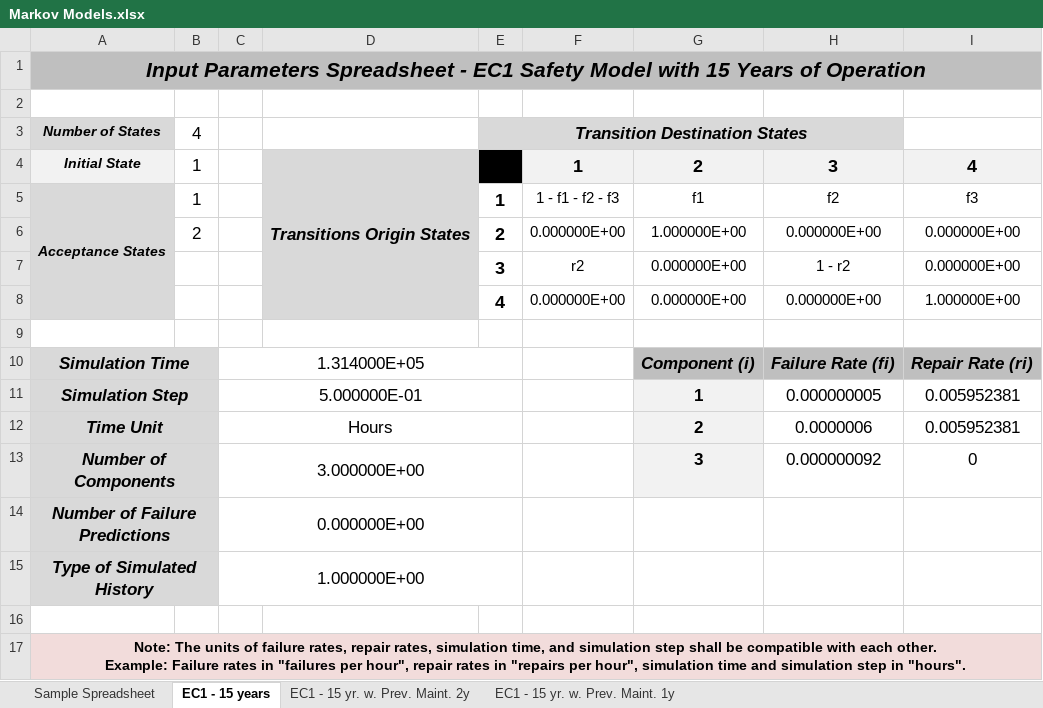
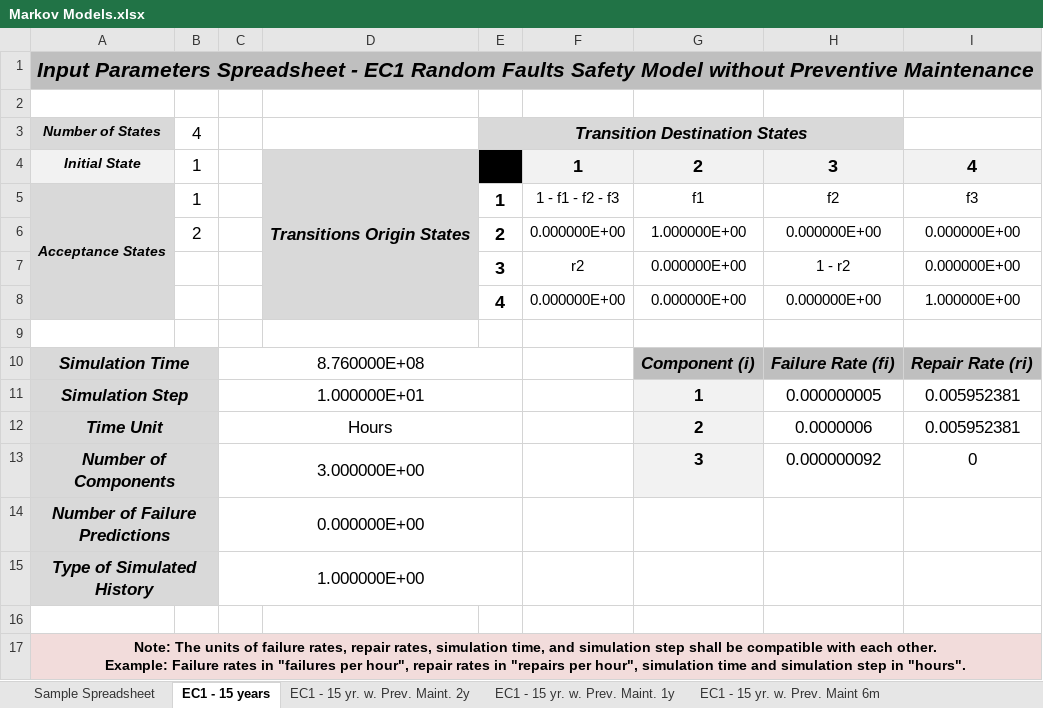
Before and after one commit to antoniovieira88/safetyartist, an Excel workbook: EC1-ECG_Analysis/ecg_oversampling/safetyArtist/Quantitative Models/Random Faults (HW)/Markov Models.xlsx, sheet EC1 - 15 years, drawn as a sheet; values as stored, in another font and other column widths than the file's, no borders; the diff names each change by its address in the sheet, - before the commit and + after, or states it on an @@ line.

Commit message:
EC1:Quantitative models adapted to high demand. Safety models were updated to take into account that the system operates high IEC61508:2010 high demand instead of low demand.

```diff
--- a/EC1-ECG_Analysis/ecg_oversampling/safetyArtist/Quantitative Models/Random Faults (HW)/Markov Models.xlsx (sheet EC1 - 15 years)
+++ b/EC1-ECG_Analysis/ecg_oversampling/safetyArtist/Quantitative Models/Random Faults (HW)/Markov Models.xlsx (sheet EC1 - 15 years)
+sheet tab: EC1 - 15 yr. w. Prev. Maint 6m
-A1: …- EC1 Safety Model with 15 Years of Operation
+A1: …- EC1 Random Faults Safety Model without Preventive Maintenance
-C10: 1.314000E+05
+C10: 8.760000E+08
-C11: 5.000000E-01
+C11: 1.000000E+01
```
Also changed, not shown: sheet EC1 - 15 yr. w. Prev. Maint. 2y, sheet EC1 - 15 yr. w. Prev. Maint. 1y, EC1-ECG_Analysis/ecg_oversampling/safetyArtist/Quantitative Models/Compiled Safety Results.xlsx, 8 other files.
